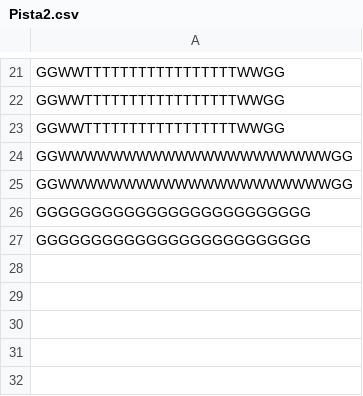
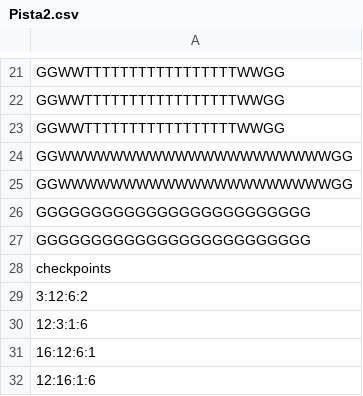
Before and after one commit to DavidToroHrr/RepoProyectoRacing2DForWindows, a CSV file: src/data/maps/Pista2.csv, drawn as a sheet; only a part is shown, gaps mark what is left out; the diff names each change by its address in the sheet, - before the commit and + after, or states it on an @@ line.

```diff
--- a/src/data/maps/Pista2.csv
+++ b/src/data/maps/Pista2.csv
+row 28: checkpoints
+row 29: 3:12:6:2
+row 30: 12:3:1:6
+row 31: 16:12:6:1
+row 32: 12:16:1:6
```
Also changed, not shown: src/data/maps/Pista3.csv, src/data/maps/Pista4.csv, 22 other files.
